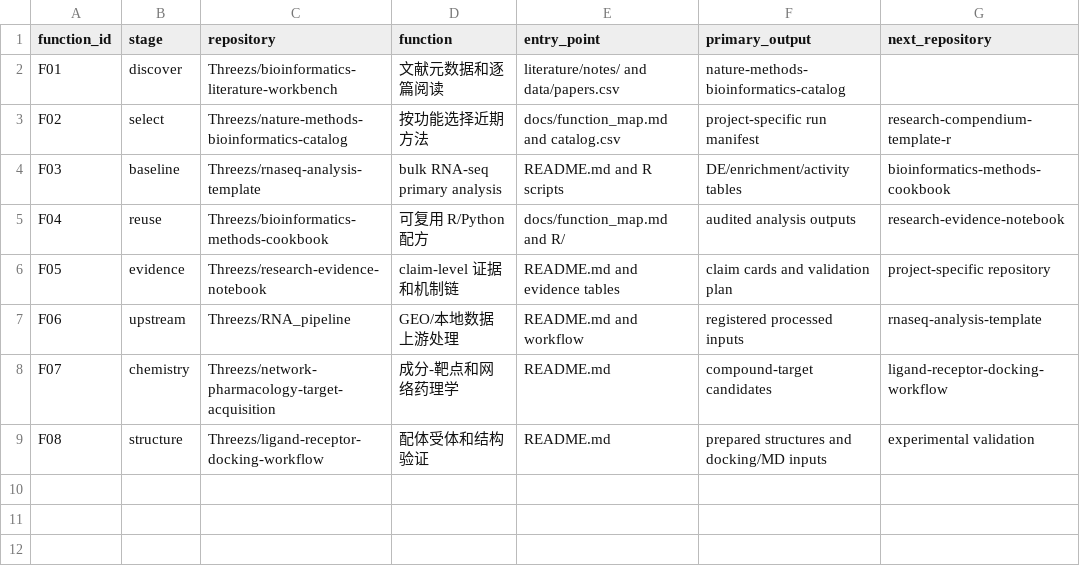
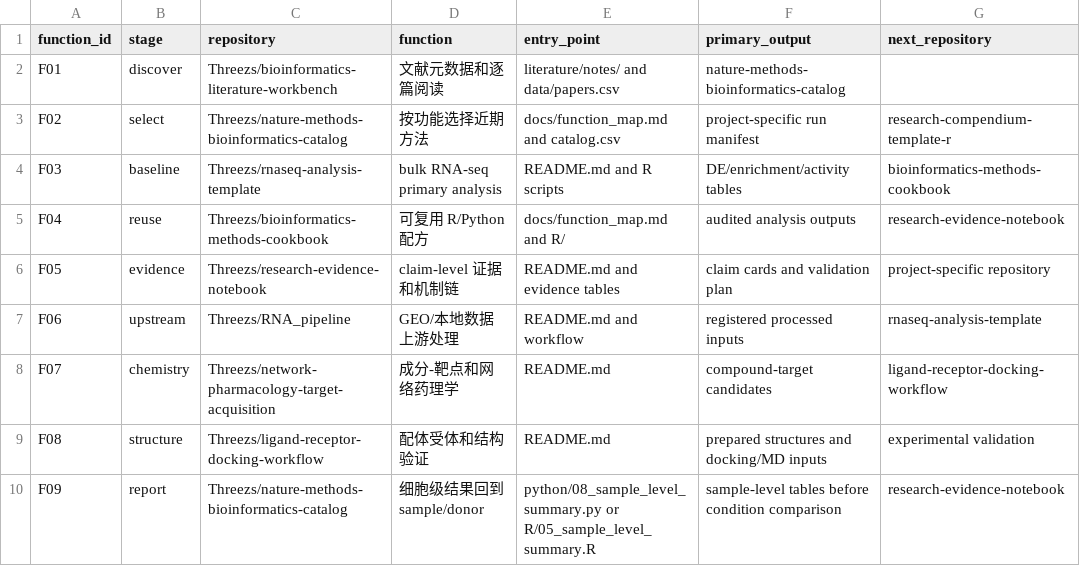
Before and after one commit to Threezs/research-project-index, a CSV file: functional_map.csv, drawn as a sheet.

Commit message:
Add sample-level reporting function

```diff
--- a/functional_map.csv
+++ b/functional_map.csv
@@ -9 +9,2 @@ F07,chemistry,Threezs/network-pharmacology-target-acquisition,成分-靶点和
 F08,structure,Threezs/ligand-receptor-docking-workflow,配体受体和结构验证,README.md,prepared structures and docking/MD inputs,experimental validation
+F09,report,Threezs/nature-methods-bioinformatics-catalog,细胞级结果回到 sample/donor,python/08_sample_level_summary.py or R/05_sample_level_summary.R,sample-level tables before condition comparison,research-evidence-notebook
```
